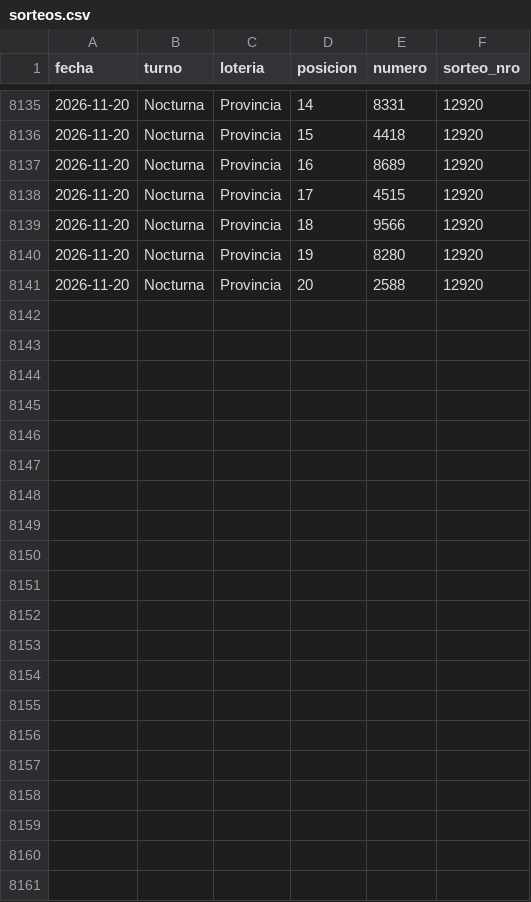
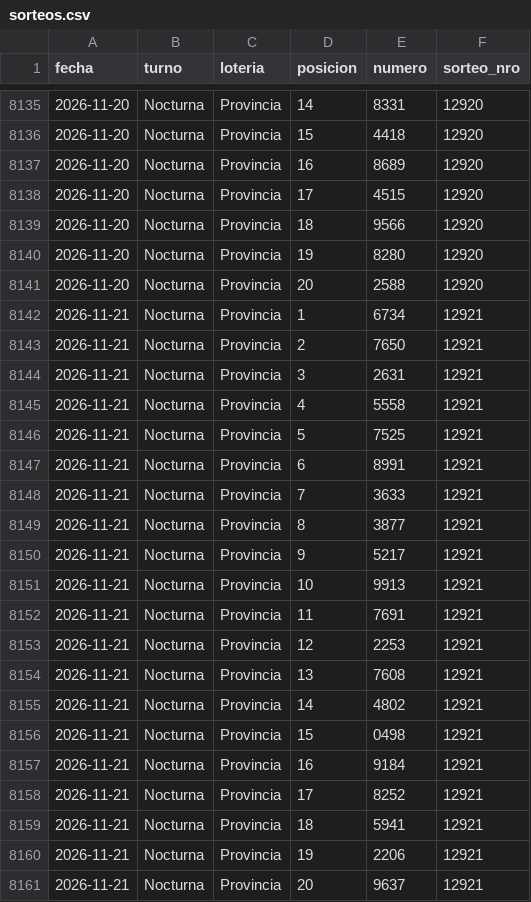
Before and after one commit to GObarrera/quiniela-predictor, a CSV file: data/sorteos.csv, drawn as a sheet; only a part is shown, gaps mark what is left out; the diff names each change by its address in the sheet, - before the commit and + after, or states it on an @@ line.

```diff
--- a/data/sorteos.csv
+++ b/data/sorteos.csv
+row 8142: 2026-11-21 | Nocturna | Provincia | 1 | 6734 | 12921
+row 8143: 2026-11-21 | Nocturna | Provincia | 2 | 7650 | 12921
+row 8144: 2026-11-21 | Nocturna | Provincia | 3 | 2631 | 12921
+row 8145: 2026-11-21 | Nocturna | Provincia | 4 | 5558 | 12921
+row 8146: 2026-11-21 | Nocturna | Provincia | 5 | 7525 | 12921
+row 8147: 2026-11-21 | Nocturna | Provincia | 6 | 8991 | 12921
+row 8148: 2026-11-21 | Nocturna | Provincia | 7 | 3633 | 12921
+row 8149: 2026-11-21 | Nocturna | Provincia | 8 | 3877 | 12921
+row 8150: 2026-11-21 | Nocturna | Provincia | 9 | 5217 | 12921
+row 8151: 2026-11-21 | Nocturna | Provincia | 10 | 9913 | 12921
+row 8152: 2026-11-21 | Nocturna | Provincia | 11 | 7691 | 12921
+row 8153: 2026-11-21 | Nocturna | Provincia | 12 | 2253 | 12921
+row 8154: 2026-11-21 | Nocturna | Provincia | 13 | 7608 | 12921
+row 8155: 2026-11-21 | Nocturna | Provincia | 14 | 4802 | 12921
+row 8156: 2026-11-21 | Nocturna | Provincia | 15 | 0498 | 12921
+row 8157: 2026-11-21 | Nocturna | Provincia | 16 | 9184 | 12921
+row 8158: 2026-11-21 | Nocturna | Provincia | 17 | 8252 | 12921
+row 8159: 2026-11-21 | Nocturna | Provincia | 18 | 5941 | 12921
+row 8160: 2026-11-21 | Nocturna | Provincia | 19 | 2206 | 12921
+row 8161: 2026-11-21 | Nocturna | Provincia | 20 | 9637 | 12921
```
Also changed, not shown: 5 other files.
